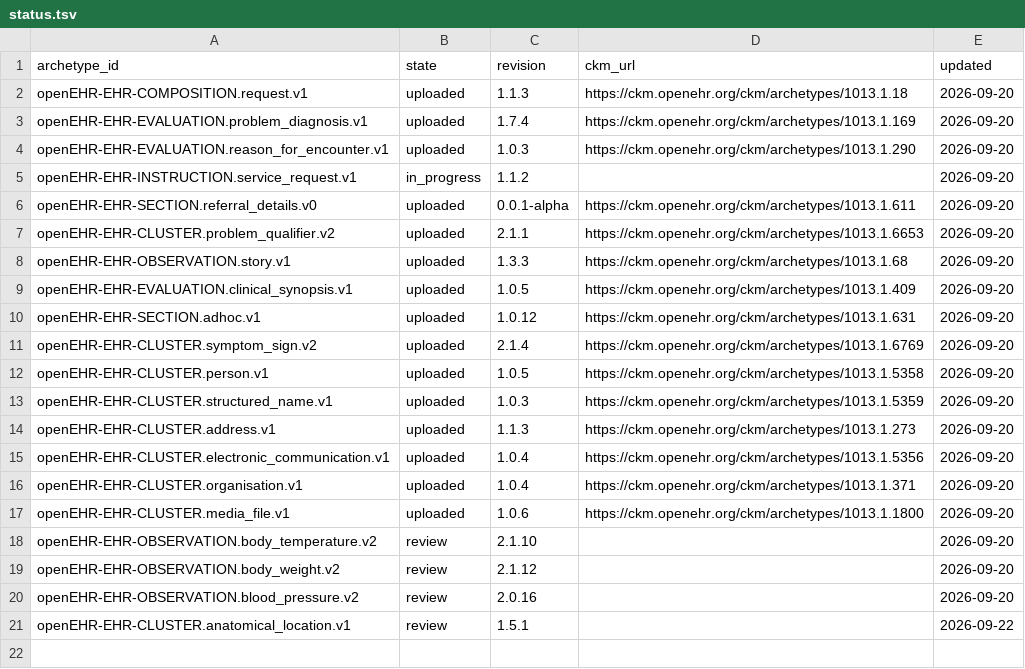
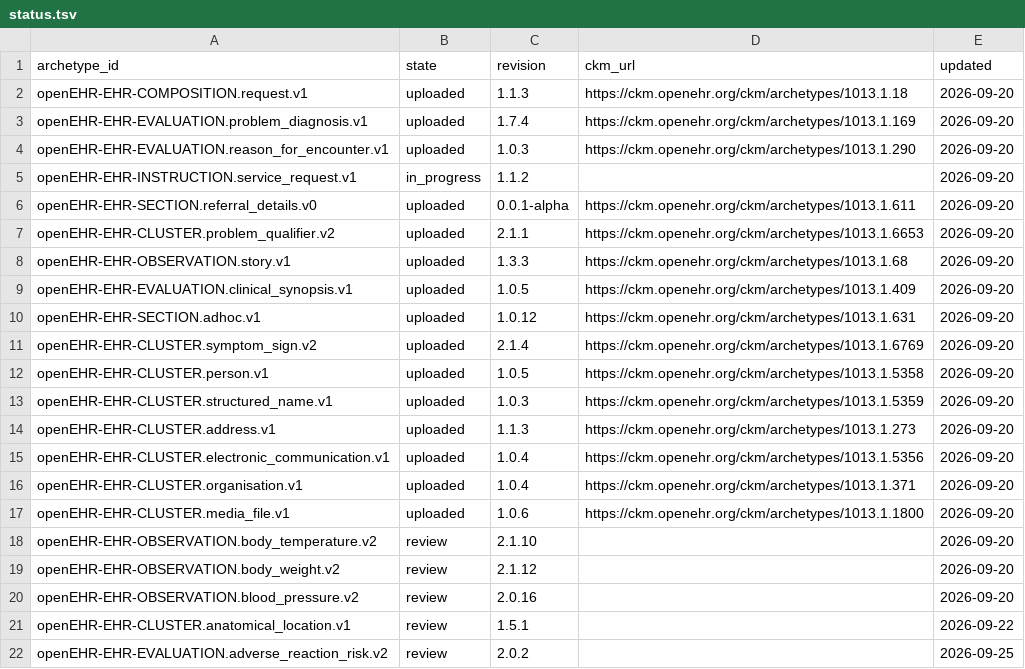
Before and after one commit to skoba/openehr-japanese-translation, a TSV file: status.tsv, drawn as a sheet.

```diff
--- a/status.tsv
+++ b/status.tsv
@@ -21 +21,2 @@ openEHR-EHR-OBSERVATION.blood_pressure.v2	review	2.0.16		2026-09-20
 openEHR-EHR-CLUSTER.anatomical_location.v1	review	1.5.1		2026-09-22
+openEHR-EHR-EVALUATION.adverse_reaction_risk.v2	review	2.0.2		2026-09-25
```
Also changed, not shown: 6 other files.
